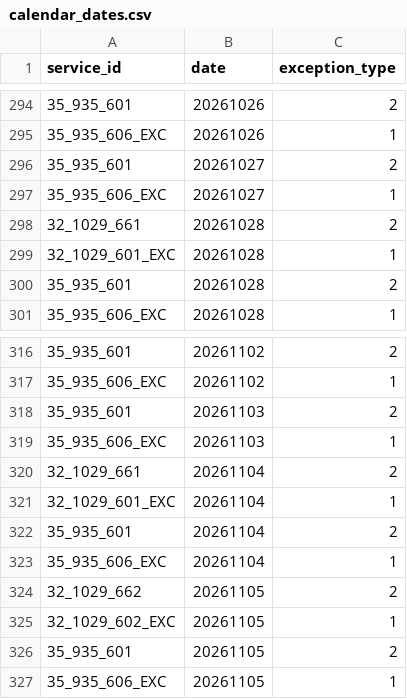
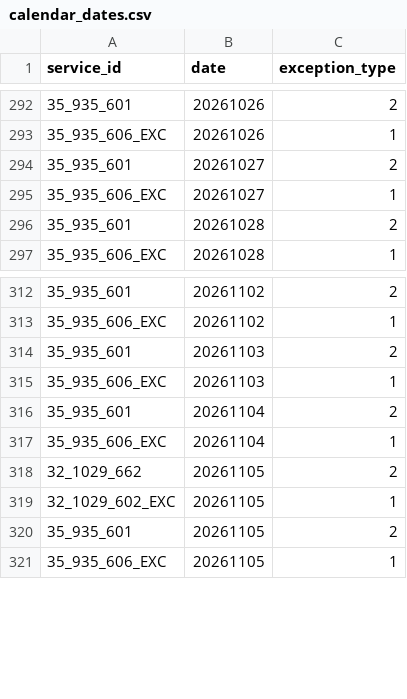
Before and after one commit to WireNext/emtgfs, a CSV file: data_csv/calendar_dates.csv, drawn as a sheet; only a part is shown, gaps mark what is left out; removed rows and columns are numbered as before the commit, all else as after; the diff covers the shown part only; the diff names each change by its address in the sheet, - before the commit and + after, or states it on an @@ line.

```diff
--- a/data_csv/calendar_dates.csv
+++ b/data_csv/calendar_dates.csv
-row 298: 32_1029_661 | 20261028 | 2
-row 299: 32_1029_601_EXC | 20261028 | 1
-row 320: 32_1029_661 | 20261104 | 2
-row 321: 32_1029_601_EXC | 20261104 | 1
```
Also changed, not shown: 8 added rows and 6 removed rows elsewhere in this file, data_csv/calendar.csv, data_csv/feed_info.csv, 3 other files.
